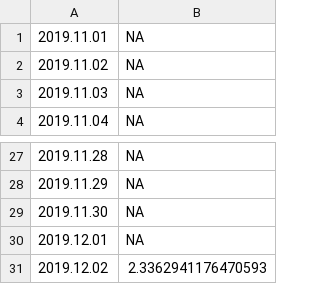
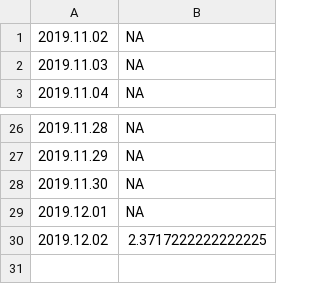
Before and after one commit to mozilla-mobile/fenix-nightly-perftest-results, a CSV file: al-results.csv, drawn as a sheet; only a part is shown, gaps mark what is left out.

```diff
--- a/al-results.csv
+++ b/al-results.csv
@@ -1,2 +1 @@
-2019.11.01, NA
 2019.11.02, NA
@@ -30,2 +29,2 @@
 2019.12.01, NA
-2019.12.02, 2.3362941176470593
+2019.12.02, 2.3717222222222225
```
Also changed, not shown: ha-results.csv.
